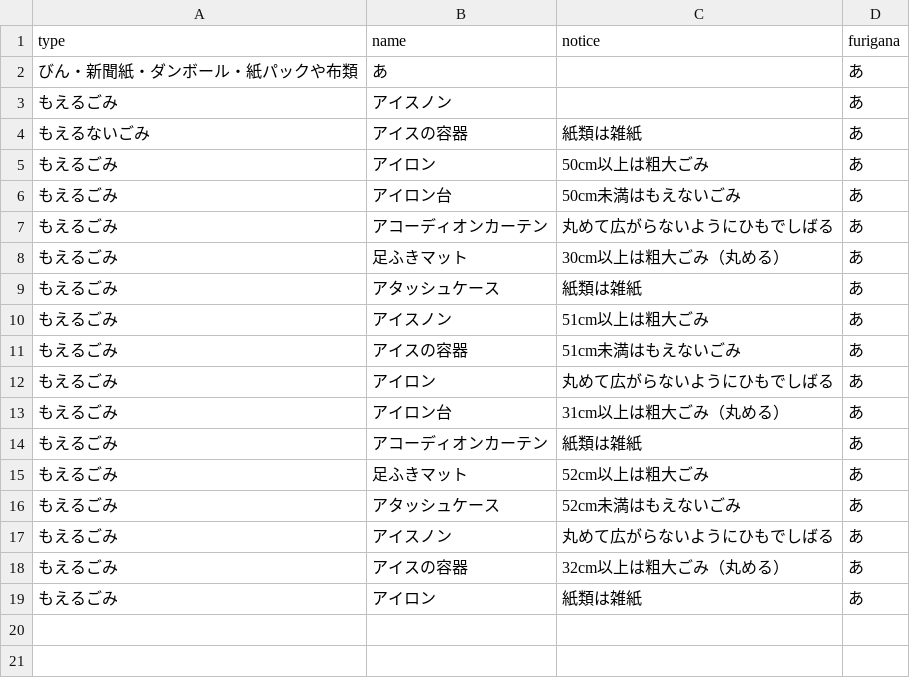
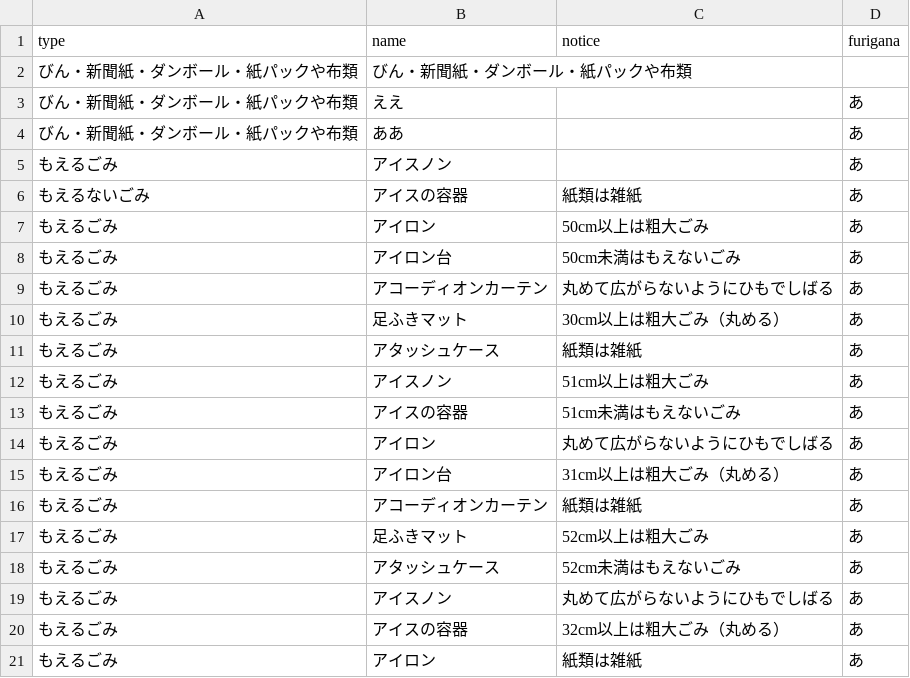
Before and after one commit to fujimino5374/5374, a CSV file: data/target.csv, drawn as a sheet.

Commit message:
Update target.csv

```diff
--- a/data/target.csv
+++ b/data/target.csv
@@ -1,3 +1,5 @@
 type,name,notice,furigana
-びん・新聞紙・ダンボール・紙パックや布類,あ,,あ
+びん・新聞紙・ダンボール・紙パックや布類,びん・新聞紙・ダンボール・紙パックや布類,,　
+びん・新聞紙・ダンボール・紙パックや布類,ええ,,あ
+びん・新聞紙・ダンボール・紙パックや布類,ああ,,あ
 もえるごみ,アイスノン,,あ
```
